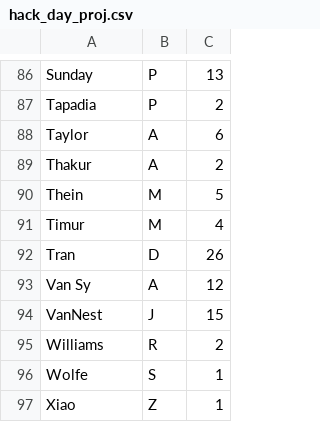
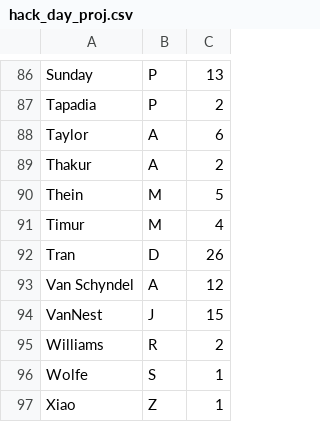
Before and after one commit to pfitch45/Hackday_Project-, a CSV file: hack_day_proj.csv, drawn as a sheet; only a part is shown, gaps mark what is left out.

```diff
--- a/hack_day_proj.csv
+++ b/hack_day_proj.csv
@@ -92,3 +92,3 @@ Timur,M,4
 Tran,D,26
-Van Sy,A,12
+Van Schyndel,A,12
 VanNest,J,15
```
Also changed, not shown: 3 other files.
